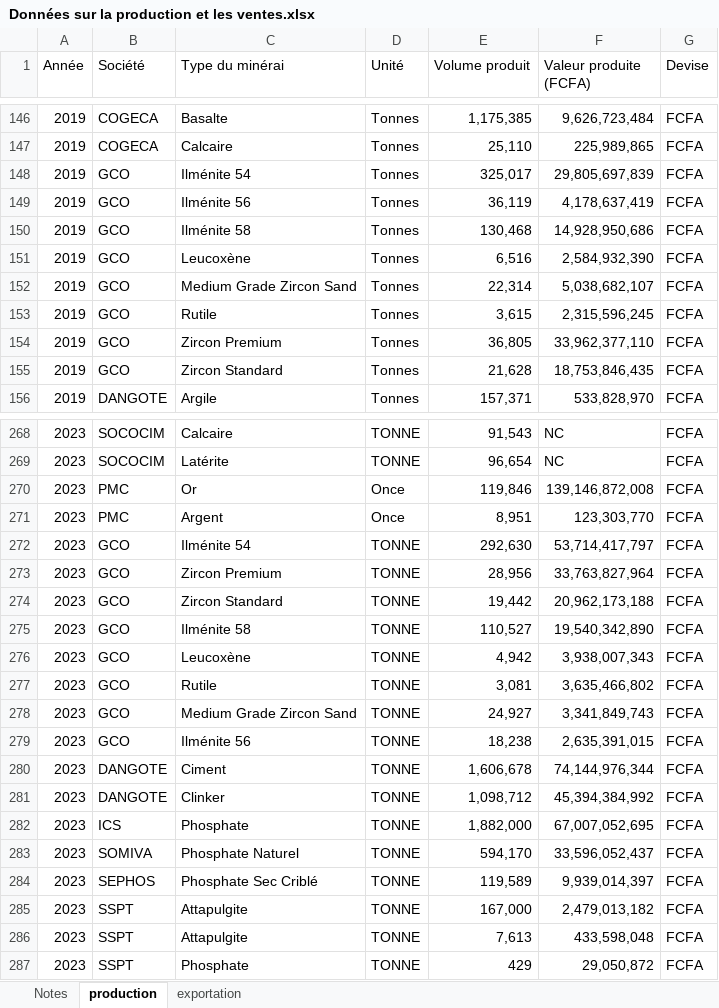
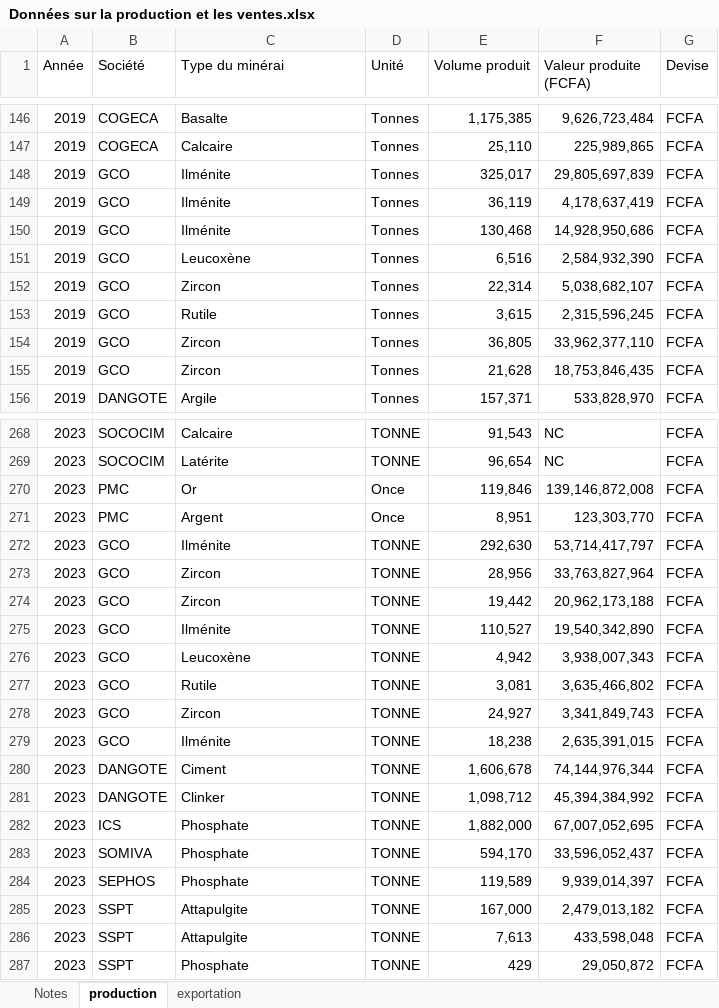
Before and after one commit to JODRAFF9/production-et-vente-itie, an Excel workbook: Données sur la production et les ventes.xlsx, sheet production, drawn as a sheet; only a part is shown, gaps mark what is left out; values as stored, in another font and other column widths than the file's, no borders; the diff covers the shown part only; the diff names each change by its address in the sheet, - before the commit and + after, or states it on an @@ line.

```diff
--- a/Données sur la production et les ventes.xlsx (sheet production)
+++ b/Données sur la production et les ventes.xlsx (sheet production)
-C148 (Type du minérai): Ilménite 54
+C148 (Type du minérai): Ilménite
-C149 (Type du minérai): Ilménite 56
+C149 (Type du minérai): Ilménite
-C150 (Type du minérai): Ilménite 58
+C150 (Type du minérai): Ilménite
-C152 (Type du minérai): Medium Grade Zircon Sand
+C152 (Type du minérai): Zircon
-C154 (Type du minérai): Zircon Premium
+C154 (Type du minérai): Zircon
-C155 (Type du minérai): Zircon Standard
+C155 (Type du minérai): Zircon
-C272 (Type du minérai): Ilménite 54
+C272 (Type du minérai): Ilménite
-C273 (Type du minérai): Zircon Premium
+C273 (Type du minérai): Zircon
-C274 (Type du minérai): Zircon Standard
+C274 (Type du minérai): Zircon
-C275 (Type du minérai): Ilménite 58
+C275 (Type du minérai): Ilménite
-C278 (Type du minérai): Medium Grade Zircon Sand
+C278 (Type du minérai): Zircon
-C279 (Type du minérai): Ilménite 56
+C279 (Type du minérai): Ilménite
-C283 (Type du minérai): Phosphate Naturel
+C283 (Type du minérai): Phosphate
-C284 (Type du minérai): Phosphate Sec Criblé
+C284 (Type du minérai): Phosphate
```
Also changed, not shown: 56 edited cells elsewhere in this sheet, sheet exportation, sheet Notes.
